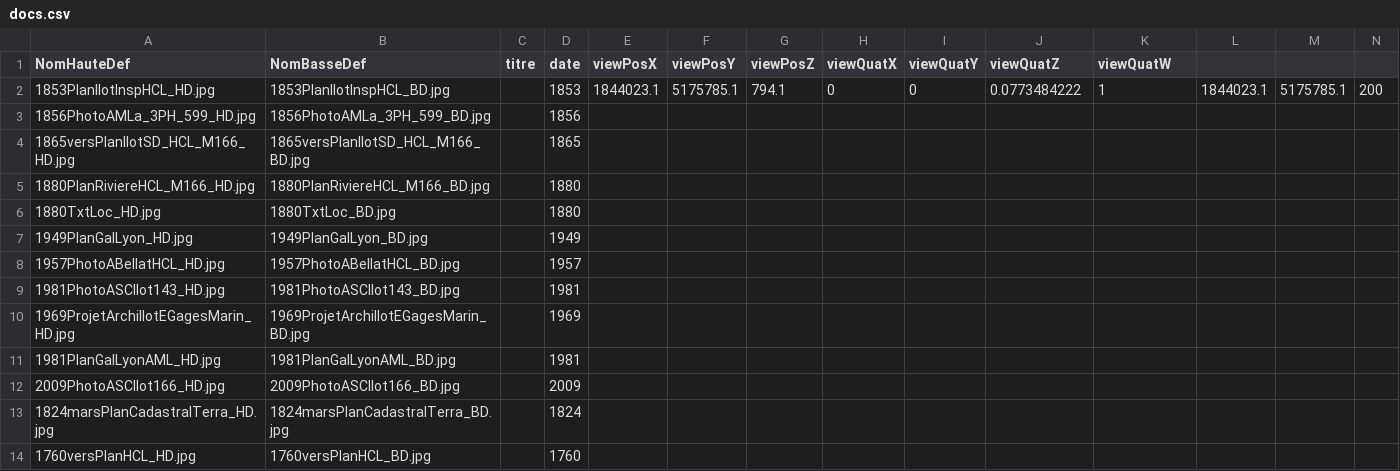
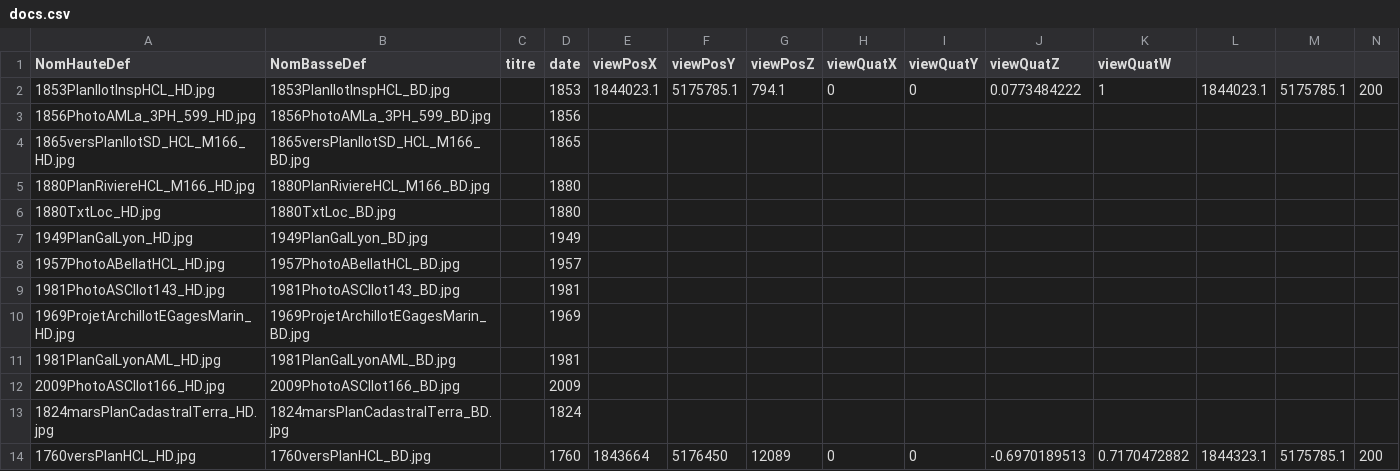
Before and after one commit to VCityTeam/UD-Viz, a CSV file: Vilo3D/docs.csv, drawn as a sheet.

```diff
--- a/Vilo3D/docs.csv
+++ b/Vilo3D/docs.csv
@@ -13,2 +13,2 @@ NomHauteDef,NomBasseDef,titre,date,viewPosX,viewPosY,viewPosZ,viewQuatX,viewQuat
 1824marsPlanCadastralTerra_HD.jpg,1824marsPlanCadastralTerra_BD.jpg,,1824,,,,,,,,,,
-1760versPlanHCL_HD.jpg,1760versPlanHCL_BD.jpg,,1760,,,,,,,,,,
+1760versPlanHCL_HD.jpg,1760versPlanHCL_BD.jpg,,1760,1843664,5176450,12089,0,0,-0.6970189513,0.7170472882,1844323.1,5175785.1,200
```
Also changed, not shown: 10 other files.
